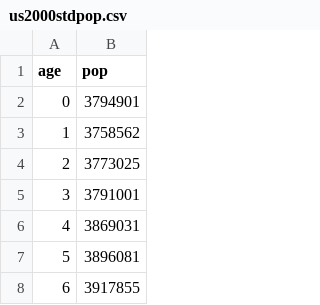
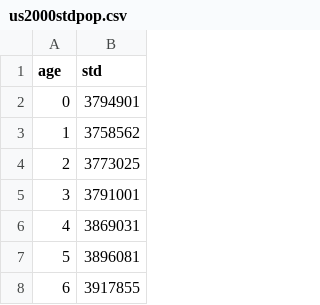
Before and after one commit to mongol-fi/mongol-fi.github.io, a CSV file: f/us2000stdpop.csv, drawn as a sheet; only a part is shown.

```diff
--- a/f/us2000stdpop.csv
+++ b/f/us2000stdpop.csv
@@ -1,2 +1,2 @@
-age,pop
+age,std
 0,3794901
```
Also changed, not shown: f/wondercanceryearlysingle.csv, 43 other files.
